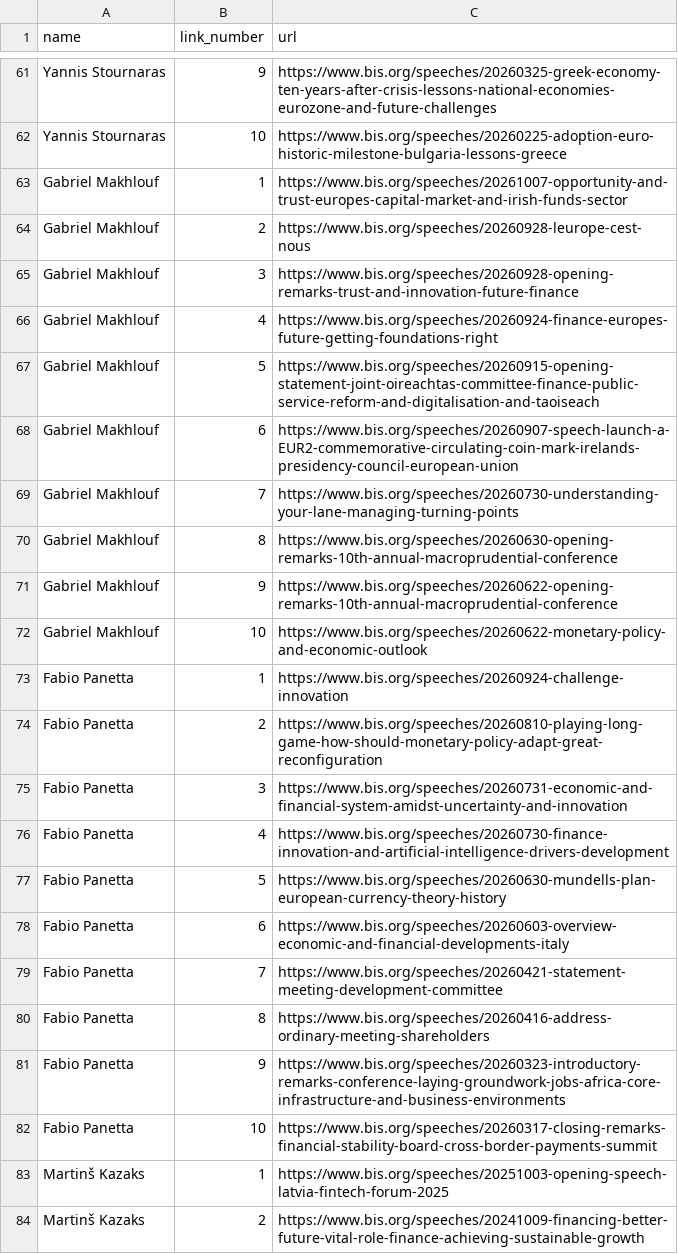
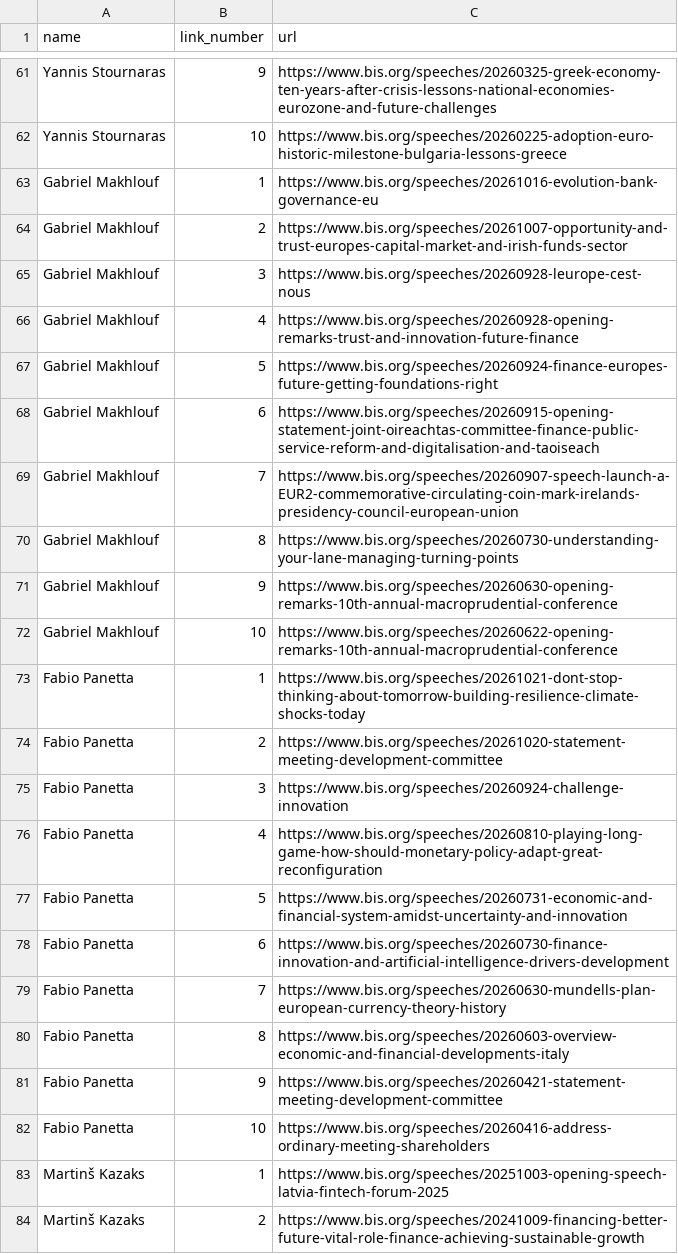
Before and after one commit to pbberlin/ecb-monitor-website, a CSV file: scripts/bis-speeches/ecb-members-links.csv, drawn as a sheet; only a part is shown, gaps mark what is left out; the diff covers the shown part only.

Commit message:
bis-speeches update 2026-10-22 04:16:35 ecb-watch

```diff
--- a/scripts/bis-speeches/ecb-members-links.csv
+++ b/scripts/bis-speeches/ecb-members-links.csv
@@ -62,22 +62,22 @@ Yannis Stournaras;9;https://www.bis.org/speeches/20260325-greek-economy-ten-year
 Yannis Stournaras;10;https://www.bis.org/speeches/20260225-adoption-euro-historic-milestone-bulgaria-lessons-greece
-Gabriel Makhlouf;1;https://www.bis.org/speeches/20261007-opportunity-and-trust-europes-capital-market-and-irish-funds-sector
-Gabriel Makhlouf;2;https://www.bis.org/speeches/20260928-leurope-cest-nous
-Gabriel Makhlouf;3;https://www.bis.org/speeches/20260928-opening-remarks-trust-and-innovation-future-finance
-Gabriel Makhlouf;4;https://www.bis.org/speeches/20260924-finance-europes-future-getting-foundations-right
-Gabriel Makhlouf;5;https://www.bis.org/speeches/20260915-opening-statement-joint-oireachtas-committee-finance-public-service-reform-and-digitalisation-and-taoiseach
-Gabriel Makhlouf;6;https://www.bis.org/speeches/20260907-speech-launch-a-EUR2-commemorative-circulating-coin-mark-irelands-presidency-council-european-union
-Gabriel Makhlouf;7;https://www.bis.org/speeches/20260730-understanding-your-lane-managing-turning-points
-Gabriel Makhlouf;8;https://www.bis.org/speeches/20260630-opening-remarks-10th-annual-macroprudential-conference
-Gabriel Makhlouf;9;https://www.bis.org/speeches/20260622-opening-remarks-10th-annual-macroprudential-conference
-Gabriel Makhlouf;10;https://www.bis.org/speeches/20260622-monetary-policy-and-economic-outlook
-Fabio Panetta;1;https://www.bis.org/speeches/20260924-challenge-innovation
-Fabio Panetta;2;https://www.bis.org/speeches/20260810-playing-long-game-how-should-monetary-policy-adapt-great-reconfiguration
-Fabio Panetta;3;https://www.bis.org/speeches/20260731-economic-and-financial-system-amidst-uncertainty-and-innovation
-Fabio Panetta;4;https://www.bis.org/speeches/20260730-finance-innovation-and-artificial-intelligence-drivers-development
-Fabio Panetta;5;https://www.bis.org/speeches/20260630-mundells-plan-european-currency-theory-history
-Fabio Panetta;6;https://www.bis.org/speeches/20260603-overview-economic-and-financial-developments-italy
-Fabio Panetta;7;https://www.bis.org/speeches/20260421-statement-meeting-development-committee
-Fabio Panetta;8;https://www.bis.org/speeches/20260416-address-ordinary-meeting-shareholders
-Fabio Panetta;9;https://www.bis.org/speeches/20260323-introductory-remarks-conference-laying-groundwork-jobs-africa-core-infrastructure-and-business-environments
-Fabio Panetta;10;https://www.bis.org/speeches/20260317-closing-remarks-financial-stability-board-cross-border-payments-summit
+Gabriel Makhlouf;1;https://www.bis.org/speeches/20261016-evolution-bank-governance-eu
+Gabriel Makhlouf;2;https://www.bis.org/speeches/20261007-opportunity-and-trust-europes-capital-market-and-irish-funds-sector
+Gabriel Makhlouf;3;https://www.bis.org/speeches/20260928-leurope-cest-nous
+Gabriel Makhlouf;4;https://www.bis.org/speeches/20260928-opening-remarks-trust-and-innovation-future-finance
+Gabriel Makhlouf;5;https://www.bis.org/speeches/20260924-finance-europes-future-getting-foundations-right
+Gabriel Makhlouf;6;https://www.bis.org/speeches/20260915-opening-statement-joint-oireachtas-committee-finance-public-service-reform-and-digitalisation-and-taoiseach
+Gabriel Makhlouf;7;https://www.bis.org/speeches/20260907-speech-launch-a-EUR2-commemorative-circulating-coin-mark-irelands-presidency-council-european-union
+Gabriel Makhlouf;8;https://www.bis.org/speeches/20260730-understanding-your-lane-managing-turning-points
+Gabriel Makhlouf;9;https://www.bis.org/speeches/20260630-opening-remarks-10th-annual-macroprudential-conference
+Gabriel Makhlouf;10;https://www.bis.org/speeches/20260622-opening-remarks-10th-annual-macroprudential-conference
+Fabio Panetta;1;https://www.bis.org/speeches/20261021-dont-stop-thinking-about-tomorrow-building-resilience-climate-shocks-today
+Fabio Panetta;2;https://www.bis.org/speeches/20261020-statement-meeting-development-committee
+Fabio Panetta;3;https://www.bis.org/speeches/20260924-challenge-innovation
+Fabio Panetta;4;https://www.bis.org/speeches/20260810-playing-long-game-how-should-monetary-policy-adapt-great-reconfiguration
+Fabio Panetta;5;https://www.bis.org/speeches/20260731-economic-and-financial-system-amidst-uncertainty-and-innovation
+Fabio Panetta;6;https://www.bis.org/speeches/20260730-finance-innovation-and-artificial-intelligence-drivers-development
+Fabio Panetta;7;https://www.bis.org/speeches/20260630-mundells-plan-european-currency-theory-history
+Fabio Panetta;8;https://www.bis.org/speeches/20260603-overview-economic-and-financial-developments-italy
+Fabio Panetta;9;https://www.bis.org/speeches/20260421-statement-meeting-development-committee
+Fabio Panetta;10;https://www.bis.org/speeches/20260416-address-ordinary-meeting-shareholders
 Martinš Kazaks;1;https://www.bis.org/speeches/20251003-opening-speech-latvia-fintech-forum-2025
```
Also changed, not shown: 3 added rows, 3 removed rows and 27 edited cells elsewhere in this file, 9 other files.
